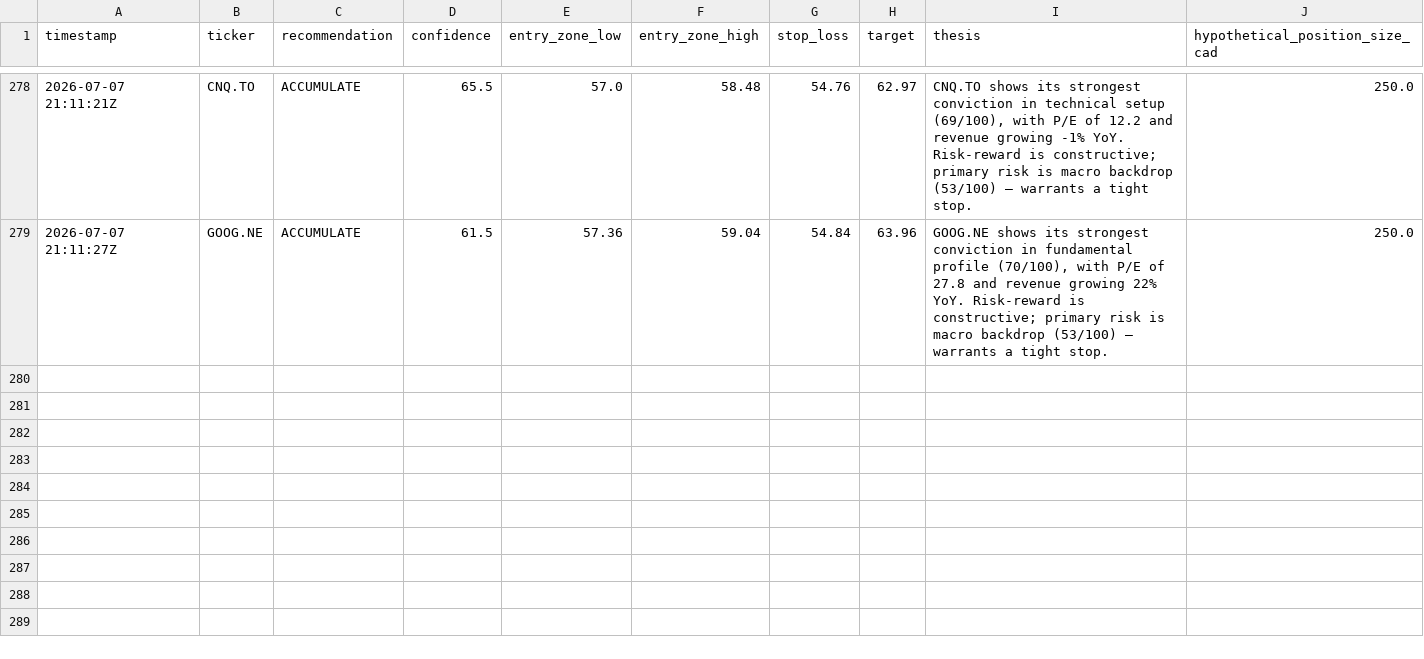
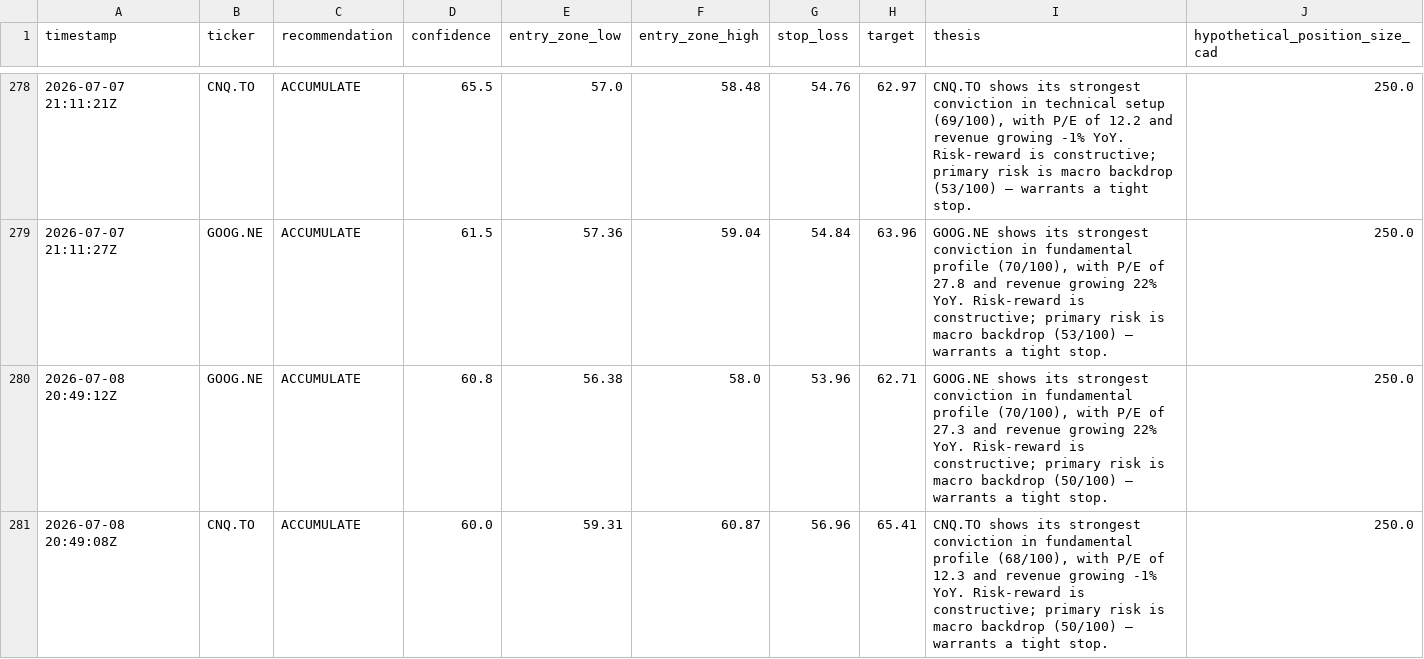
Before and after one commit to Siddharth2205/sterling-agent, a CSV file: data/paper_trades.csv, drawn as a sheet; only a part is shown, gaps mark what is left out; the diff names each change by its address in the sheet, - before the commit and + after, or states it on an @@ line.

```diff
--- a/data/paper_trades.csv
+++ b/data/paper_trades.csv
+row 280: 2026-07-08 20:49:12Z | GOOG.NE | ACCUMULATE | 60.8 | 56.38 | 58.0 | 53.96 | 62.71 | GOOG.NE shows its strongest conviction in fundamental profile (70/100), with P/E of 27.3 and revenue growing 22% YoY. Risk-reward is constructive; primary risk is macro backdrop (50/100) — warrants a tight stop. | 250.0
+row 281: 2026-07-08 20:49:08Z | CNQ.TO | ACCUMULATE | 60.0 | 59.31 | 60.87 | 56.96 | 65.41 | CNQ.TO shows its strongest conviction in fundamental profile (68/100), with P/E of 12.3 and revenue growing -1% YoY. Risk-reward is constructive; primary risk is macro backdrop (50/100) — warrants a tight stop. | 250.0
```
